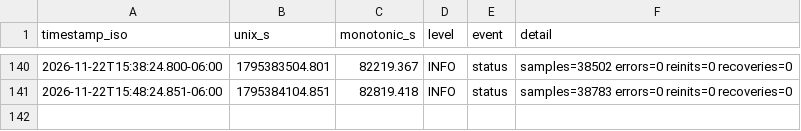
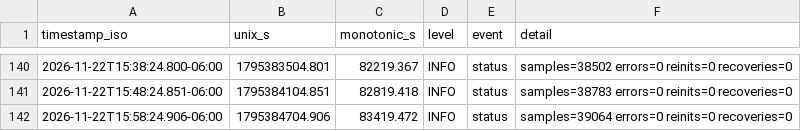
Before and after one commit to Ishrat2110/pi-data, a CSV file: data/run_20261121_164436/room_scd30/scd30_room_events.csv, drawn as a sheet; only a part is shown, gaps mark what is left out.

```diff
--- a/data/run_20261121_164436/room_scd30/scd30_room_events.csv
+++ b/data/run_20261121_164436/room_scd30/scd30_room_events.csv
@@ -141 +141,2 @@ timestamp_iso,unix_s,monotonic_s,level,event,detail
 2026-11-22T15:48:24.851-06:00,1795384104.851,82819.418,INFO,status,samples=38783 errors=0 reinits=0 recoveries=0
+2026-11-22T15:58:24.906-06:00,1795384704.906,83419.472,INFO,status,samples=39064 errors=0 reinits=0 recoveries=0
```
Also changed, not shown: data/run_20261121_164436/health.csv, data/run_20261121_164436/ngm1.csv, 3 other files.
